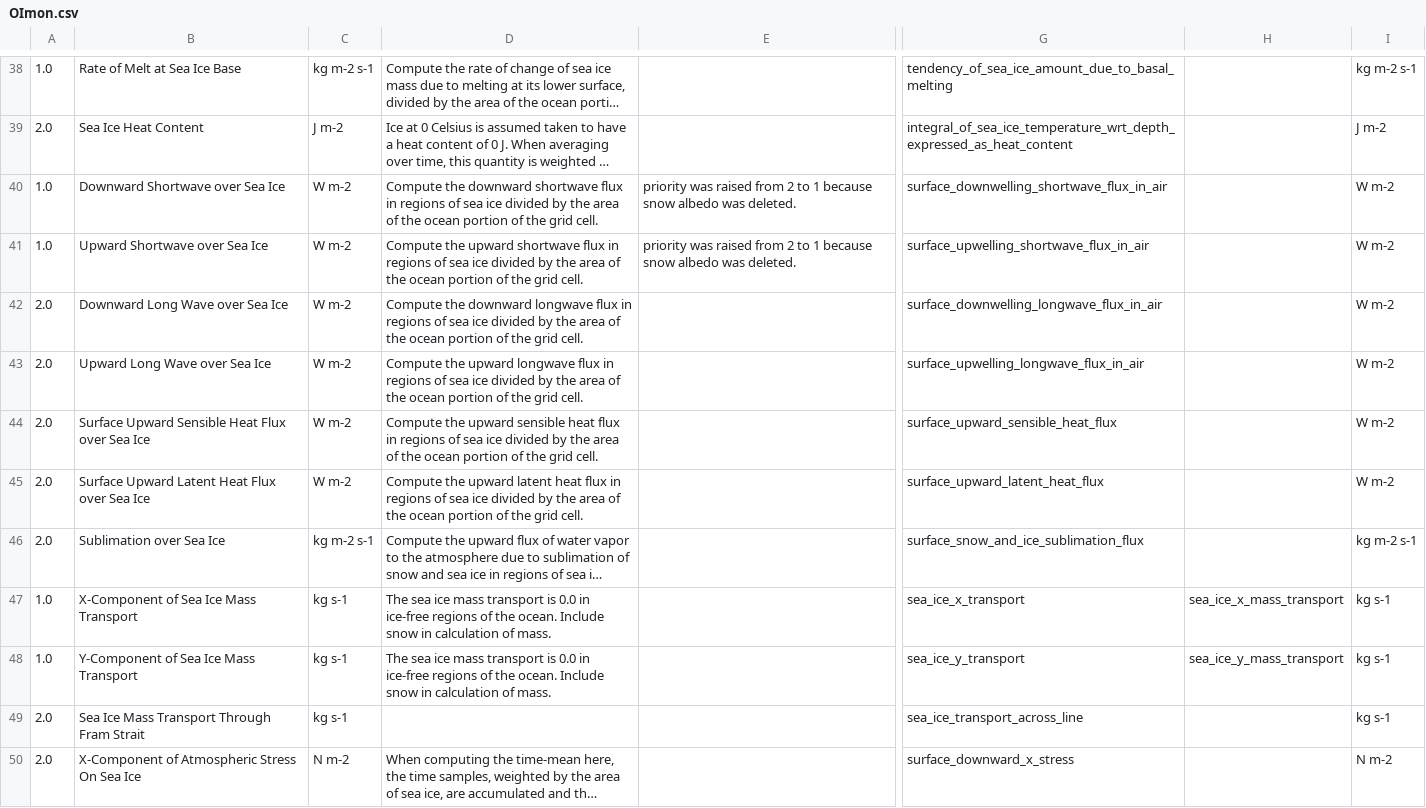
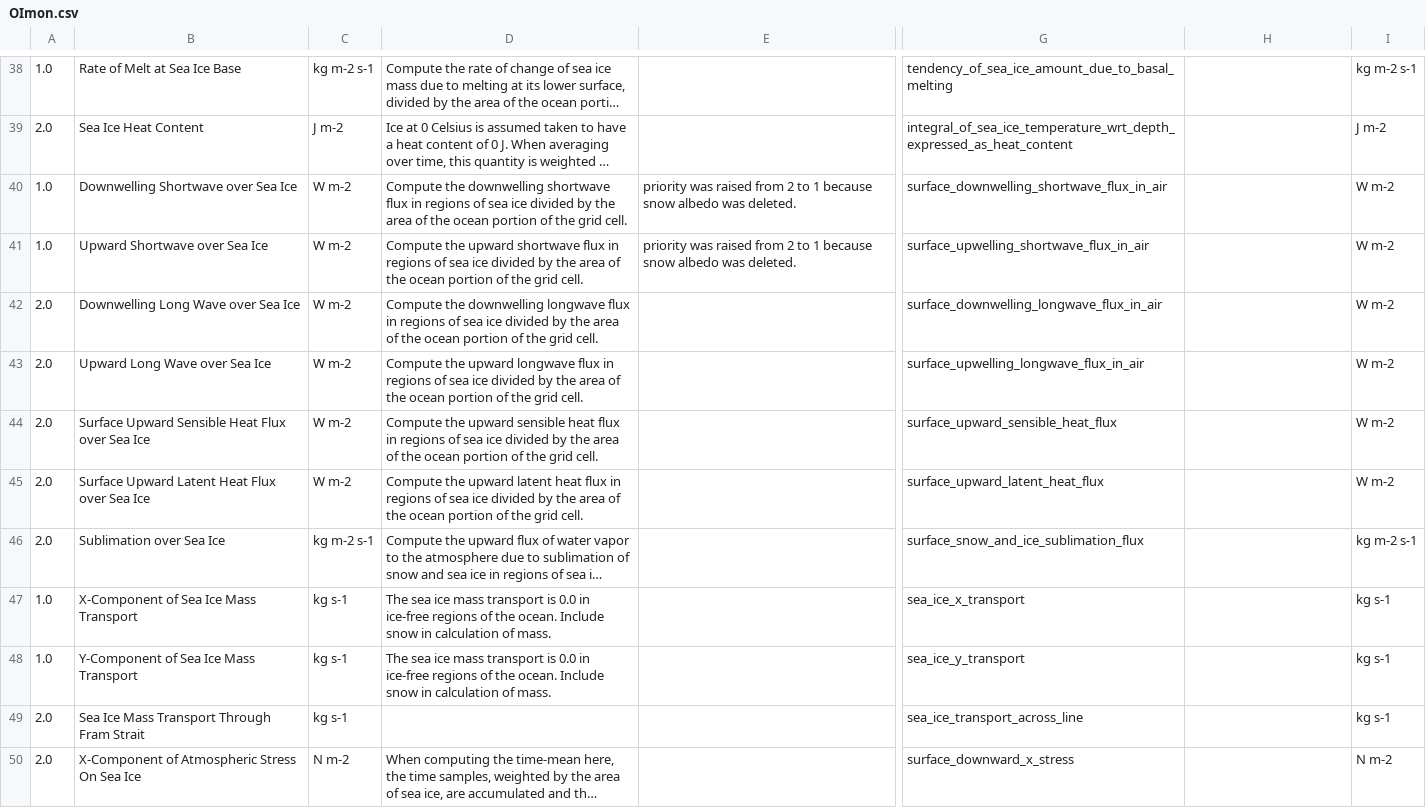
Before and after one commit to PCMDI/cmip5-cmor-tables, a CSV file: Tables_csv/OImon.csv, drawn as a sheet; only a part is shown, gaps mark what is left out; long unchanged cells end in …; the diff names each change by its address in the sheet, - before the commit and + after, or states it on an @@ line.

Commit message:
2010-11-30 : edited min/maxs to be added only for monthly tables 2010-11-30 : min/max are adjusted with greater of 5% or 3*std instead of just 3*std 2010-11-30 : typos fixed by Karl 2010-11-30 : formulas do not have indices on coefficients anymore (because of unstructured grids)

```diff
--- a/Tables_csv/OImon.csv
+++ b/Tables_csv/OImon.csv
-B40: Downward Shortwave over Sea Ice
+B40: Downwelling Shortwave over Sea Ice
-D40: Compute the downward shortwave flux…
+D40: Compute the downwelling shortwave flux…
-B42: Downward Long Wave over Sea Ice
+B42: Downwelling Long Wave over Sea Ice
-D42: Compute the downward longwave flux…
+D42: Compute the downwelling longwave flux…
-H47: sea_ice_x_mass_transport
+H47: (empty)
-H48: sea_ice_y_mass_transport
+H48: (empty)
```
Also changed, not shown: Tables_csv/Amon.csv, Tables_csv/Lmon.csv, 30 other files.
